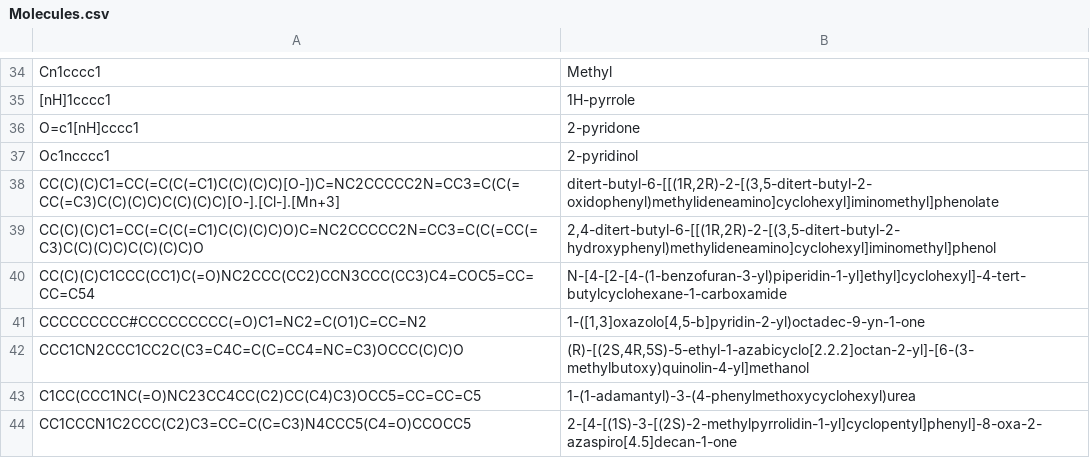
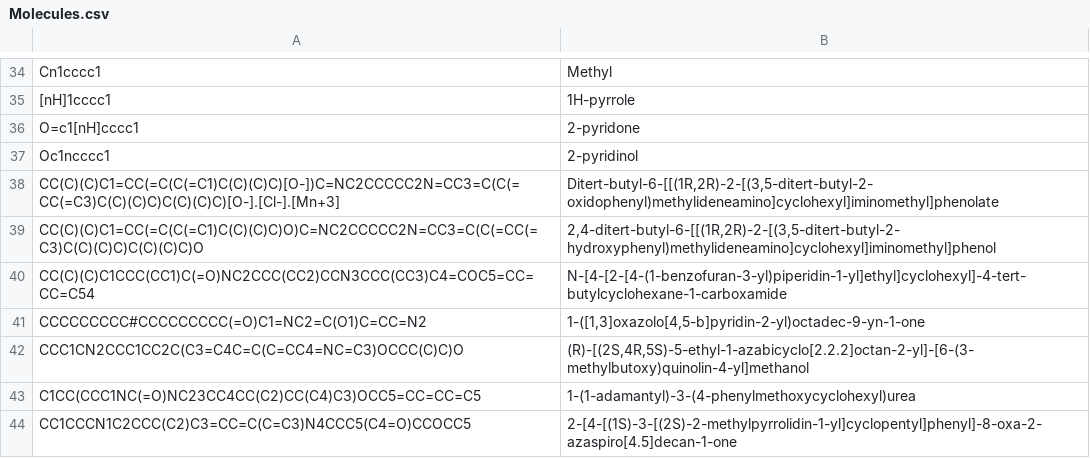
Before and after one commit to sergesku/biocad-task, a CSV file: SampeData/Molecules.csv, drawn as a sheet; only a part is shown, gaps mark what is left out; the diff covers the shown part only.

```diff
--- a/SampeData/Molecules.csv
+++ b/SampeData/Molecules.csv
@@ -37,3 +37,3 @@ O=c1[nH]cccc1; 2-pyridone
 Oc1ncccc1; 2-pyridinol
-CC(C)(C)C1=CC(=C(C(=C1)C(C)(C)C)[O-])C=NC2CCCCC2N=CC3=C(C(=CC(=C3)C(C)(C)C)C(C)(C)C)[O-].[Cl-].[Mn+3]; ditert-butyl-6-[[(1R,2R)-2-[(3,5-ditert-butyl-2-oxidophenyl)methylideneamino]cyclohexyl]iminomethyl]phenolate
+CC(C)(C)C1=CC(=C(C(=C1)C(C)(C)C)[O-])C=NC2CCCCC2N=CC3=C(C(=CC(=C3)C(C)(C)C)C(C)(C)C)[O-].[Cl-].[Mn+3]; Ditert-butyl-6-[[(1R,2R)-2-[(3,5-ditert-butyl-2-oxidophenyl)methylideneamino]cyclohexyl]iminomethyl]phenolate
 CC(C)(C)C1=CC(=C(C(=C1)C(C)(C)C)O)C=NC2CCCCC2N=CC3=C(C(=CC(=C3)C(C)(C)C)C(C)(C)C)O; 2,4-ditert-butyl-6-[[(1R,2R)-2-[(3,5-ditert-butyl-2-hydroxyphenyl)methylideneamino]cyclohexyl]iminomethyl]phenol
```
Also changed, not shown: 23 edited cells elsewhere in this file, 2 other files.
